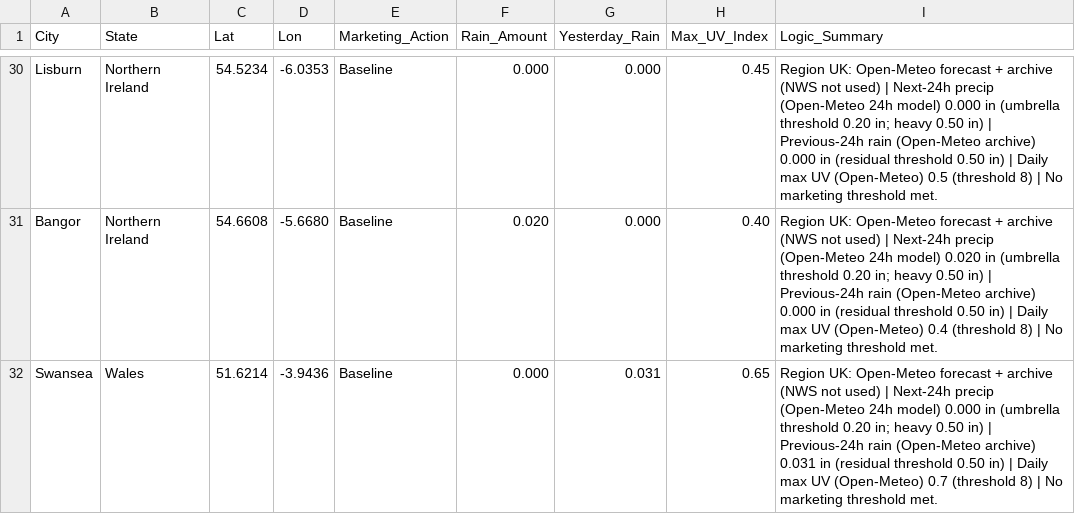
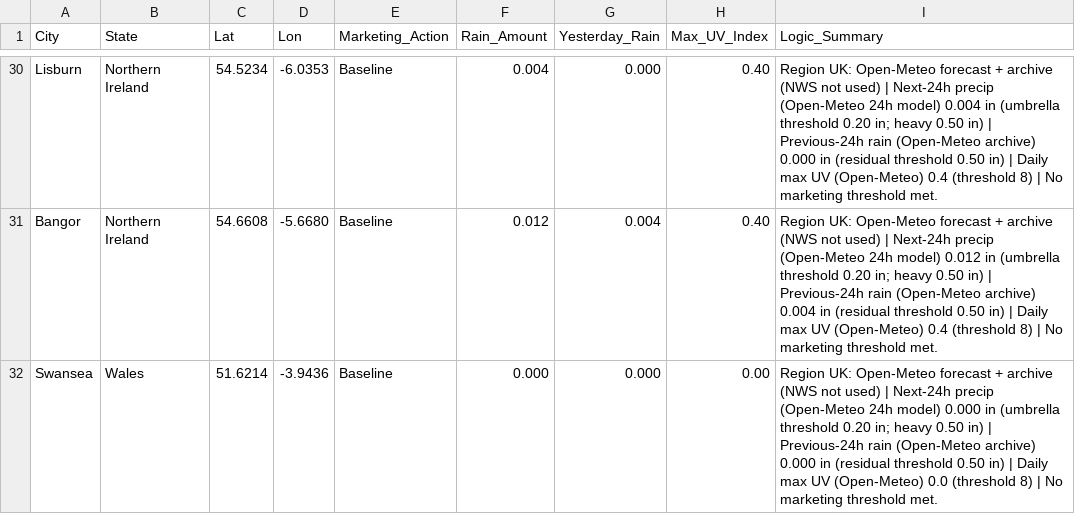
Before and after one commit to WeathermanInc/marketing-weather-engine, a CSV file: marketing_weather_report_uk.csv, drawn as a sheet; only a part is shown, gaps mark what is left out; the diff covers the shown part only; the diff names each change by its address in the sheet, - before the commit and + after, or states it on an @@ line.

```diff
--- a/marketing_weather_report_uk.csv
+++ b/marketing_weather_report_uk.csv
-F30 (Rain_Amount): 0.000
+F30 (Rain_Amount): 0.004
-H30 (Max_UV_Index): 0.45
+H30 (Max_UV_Index): 0.40
-I30 (Logic_Summary): …24h model) 0.000 in (umbrella threshold 0.20 in; heavy 0.50 in) | Previous-24h rain (Open-Meteo archive) 0.000 in (residual threshold 0.50 in) | Daily max UV (Open-Meteo) 0.5 (threshold 8)…
+I30 (Logic_Summary): …24h model) 0.004 in (umbrella threshold 0.20 in; heavy 0.50 in) | Previous-24h rain (Open-Meteo archive) 0.000 in (residual threshold 0.50 in) | Daily max UV (Open-Meteo) 0.4 (threshold 8)…
-F31 (Rain_Amount): 0.020
+F31 (Rain_Amount): 0.012
-G31 (Yesterday_Rain): 0.000
+G31 (Yesterday_Rain): 0.004
-I31 (Logic_Summary): …24h model) 0.020 in (umbrella threshold 0.20 in; heavy 0.50 in) | Previous-24h rain (Open-Meteo archive) 0.000 in (residual…
+I31 (Logic_Summary): …24h model) 0.012 in (umbrella threshold 0.20 in; heavy 0.50 in) | Previous-24h rain (Open-Meteo archive) 0.004 in (residual…
-G32 (Yesterday_Rain): 0.031
+G32 (Yesterday_Rain): 0.000
-H32 (Max_UV_Index): 0.65
+H32 (Max_UV_Index): 0.00
-I32 (Logic_Summary): …(Open-Meteo archive) 0.031 in (residual threshold 0.50 in) | Daily max UV (Open-Meteo) 0.7 (threshold 8)…
+I32 (Logic_Summary): …(Open-Meteo archive) 0.000 in (residual threshold 0.50 in) | Daily max UV (Open-Meteo) 0.0 (threshold 8)…
```
Also changed, not shown: 66 edited cells elsewhere in this file, marketing_weather_report_can.csv, marketing_weather_report_us.csv.
